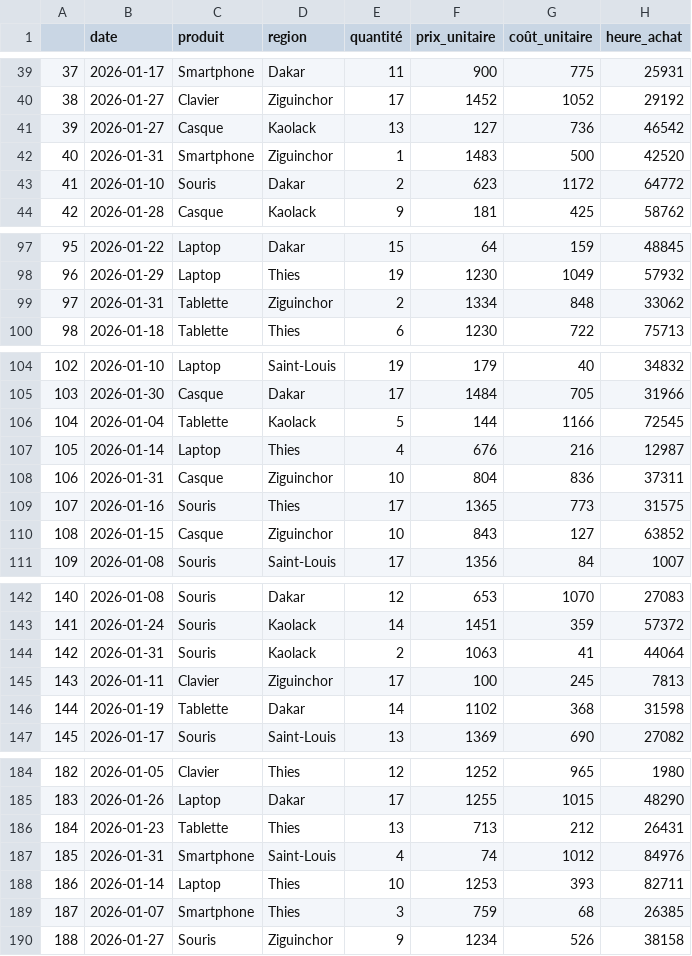
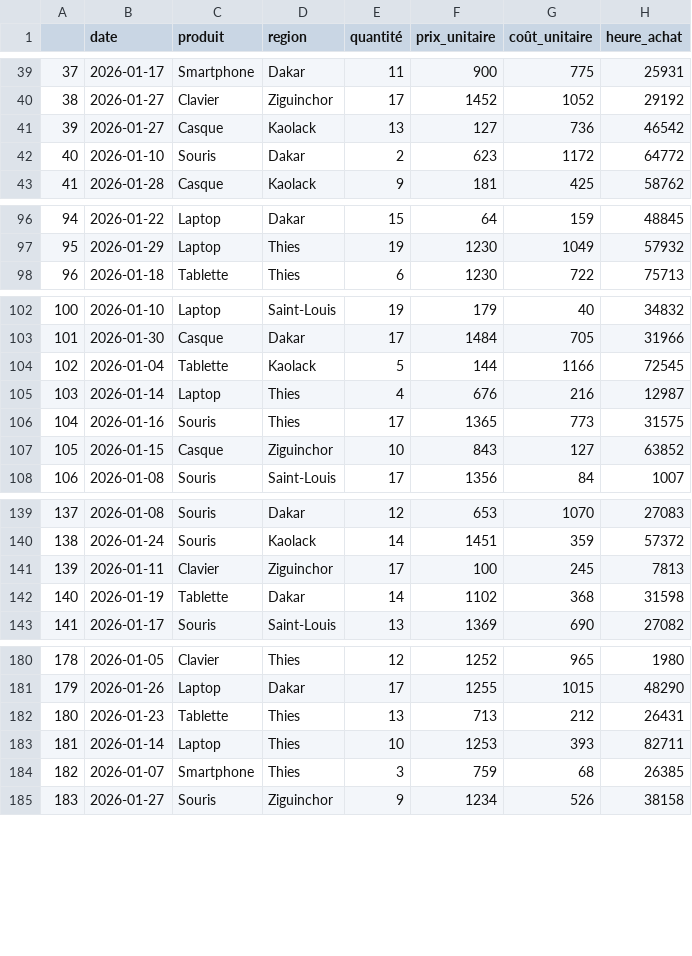
Before and after one commit to SopeTaha92/Structuration-Projet-ventes_janvier, a CSV file: data/raw/brute_data_ventes_janvier.csv, drawn as a sheet; only a part is shown, gaps mark what is left out; removed rows and columns are numbered as before the commit, all else as after; the diff covers the shown part only; the diff names each change by its address in the sheet, - before the commit and + after, or states it on an @@ line.

```diff
--- a/data/raw/brute_data_ventes_janvier.csv
+++ b/data/raw/brute_data_ventes_janvier.csv
-row 42: 40 | 2026-01-31 | Smartphone | Ziguinchor | 1 | 1483 | 500 | 42520
@@ column A renumbered from row 42 down @@
-row 99: 97 | 2026-01-31 | Tablette | Ziguinchor | 2 | 1334 | 848 | 33062
-row 108: 106 | 2026-01-31 | Casque | Ziguinchor | 10 | 804 | 836 | 37311
-row 144: 142 | 2026-01-31 | Souris | Kaolack | 2 | 1063 | 41 | 44064
-row 187: 185 | 2026-01-31 | Smartphone | Saint-Louis | 4 | 74 | 1012 | 84976
```
Also changed, not shown: 1 removed row elsewhere in this file, 24 other files.
